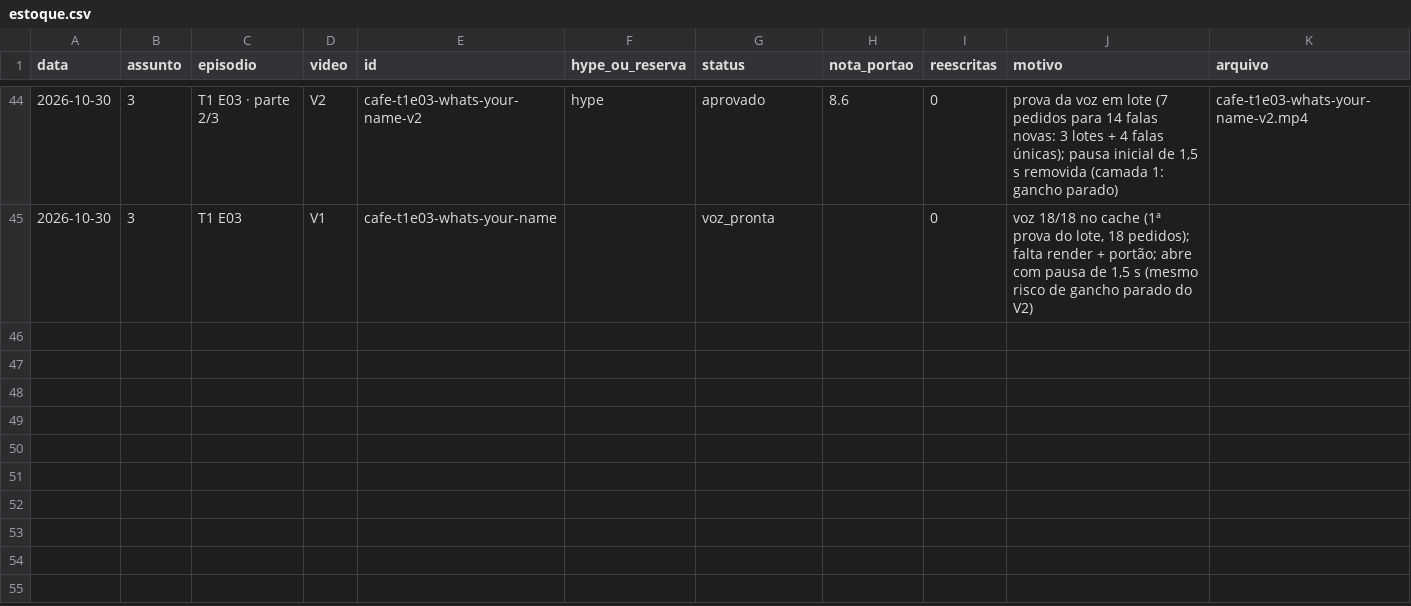
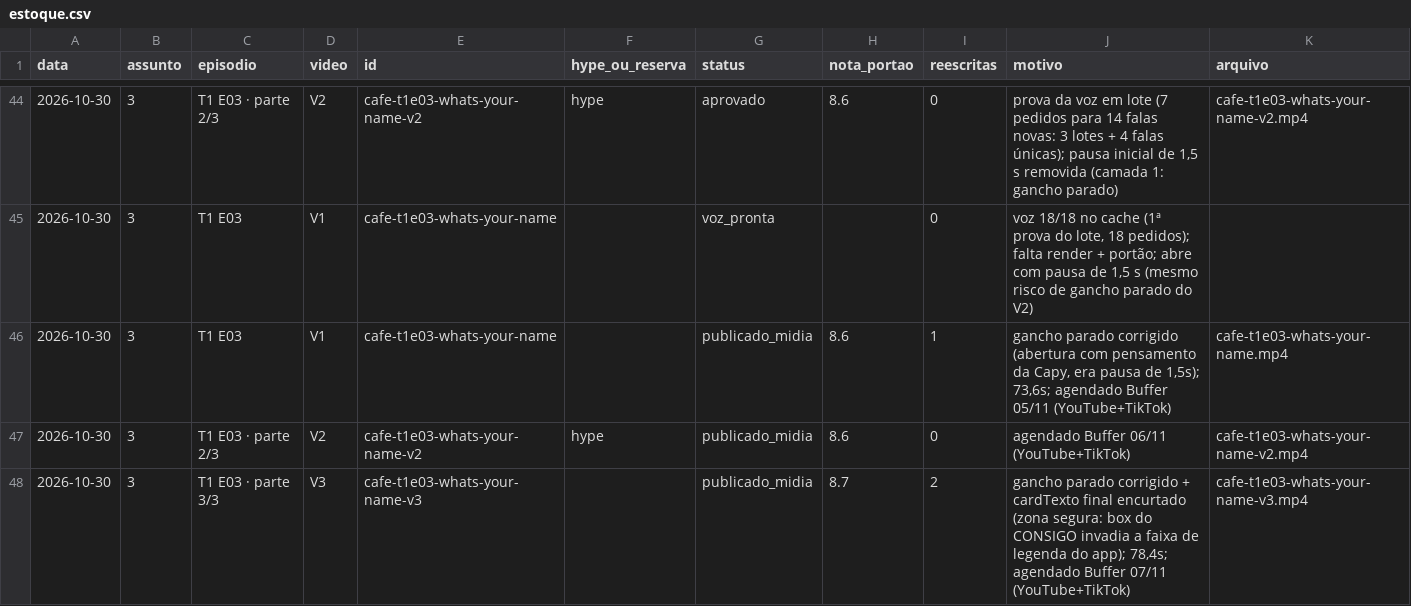
Before and after one commit to babalooz/grimoire-tome-1, a CSV file: canal-idiomas/estoque.csv, drawn as a sheet; only a part is shown, gaps mark what is left out.

```diff
--- a/canal-idiomas/estoque.csv
+++ b/canal-idiomas/estoque.csv
@@ -45 +45,4 @@ data,assunto,episodio,video,id,hype_ou_reserva,status,nota_portao,reescritas,mot
 2026-10-30,3,T1 E03,V1,cafe-t1e03-whats-your-name,,voz_pronta,,0,"voz 18/18 no cache (1ª prova do lote, 18 pedidos); falta render + portão; abre com pausa de 1,5 s (mesmo risco de gancho parado do V2)",
+2026-10-30,3,T1 E03,V1,cafe-t1e03-whats-your-name,,publicado_midia,8.6,1,"gancho parado corrigido (abertura com pensamento da Capy, era pausa de 1,5s); 73,6s; agendado Buffer 05/11 (YouTube+TikTok)",cafe-t1e03-whats-your-name.mp4
+2026-10-30,3,T1 E03 · parte 2/3,V2,cafe-t1e03-whats-your-name-v2,hype,publicado_midia,8.6,0,agendado Buffer 06/11 (YouTube+TikTok),cafe-t1e03-whats-your-name-v2.mp4
+2026-10-30,3,T1 E03 · parte 3/3,V3,cafe-t1e03-whats-your-name-v3,,publicado_midia,8.7,2,"gancho parado corrigido + cardTexto final encurtado (zona segura: box do CONSIGO invadia a faixa de legenda do app); 78,4s; agendado Buffer 07/11 (YouTube+TikTok)",cafe-t1e03-whats-your-name-v3.mp4
```
Also changed, not shown: canal-idiomas/publicados.csv, 2 other files.
